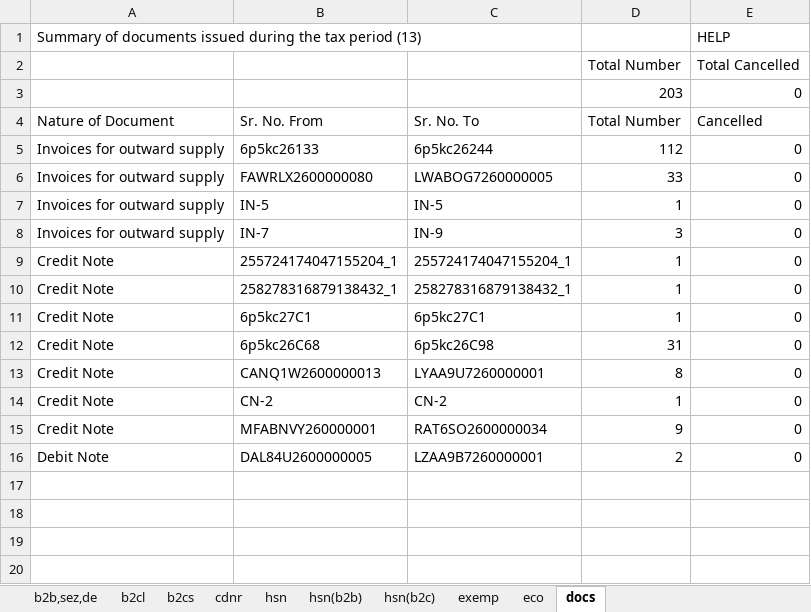
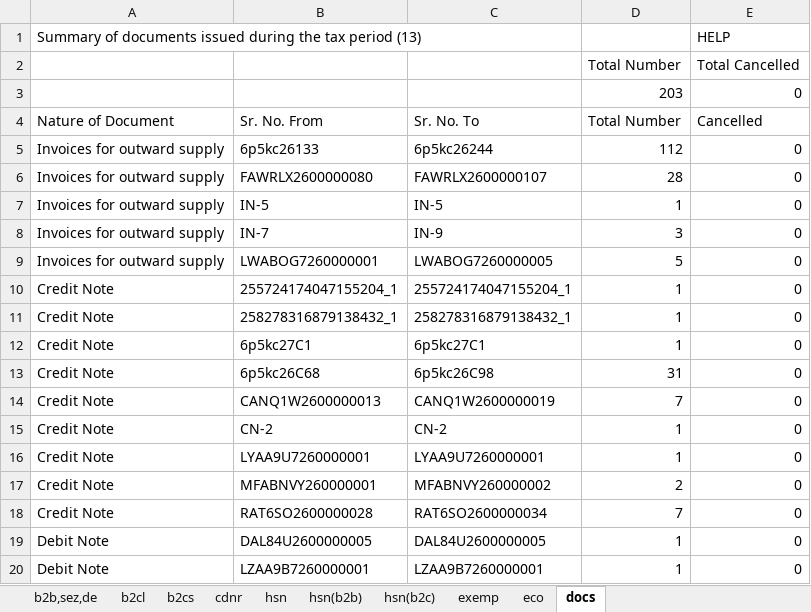
Before and after one commit to Anshul0563/GST, an Excel workbook: storage/exports/4/07TCRPS8655B1ZK/032026/gstr1.xlsx, sheet docs, drawn as a sheet; values as stored, in another font and other column widths than the file's, no borders; addresses are those after the commit; the diff names each change by its address in the sheet, - before the commit and + after, or states it on an @@ line.

```diff
--- a/storage/exports/4/07TCRPS8655B1ZK/032026/gstr1.xlsx (sheet docs)
+++ b/storage/exports/4/07TCRPS8655B1ZK/032026/gstr1.xlsx (sheet docs)
-C6 (Sr. No. To): LWABOG7260000005
+C6 (Sr. No. To): FAWRLX2600000107
-D6 (Total Number): 33
+D6 (Total Number): 28
+row 9: Invoices for outward supply | LWABOG7260000001 | LWABOG7260000005 | 5 | 0
-C14 (Sr. No. To): LYAA9U7260000001
+C14 (Sr. No. To): CANQ1W2600000019
-D14 (Total Number): 8
+D14 (Total Number): 7
+row 16: Credit Note | LYAA9U7260000001 | LYAA9U7260000001 | 1 | 0
-C17 (Sr. No. To): RAT6SO2600000034
+C17 (Sr. No. To): MFABNVY260000002
-D17 (Total Number): 9
+D17 (Total Number): 2
+row 18: Credit Note | RAT6SO2600000028 | RAT6SO2600000034 | 7 | 0
-C19 (Sr. No. To): LZAA9B7260000001
+C19 (Sr. No. To): DAL84U2600000005
-D19 (Total Number): 2
+D19 (Total Number): 1
+row 20: Debit Note | LZAA9B7260000001 | LZAA9B7260000001 | 1 | 0
```
Also changed, not shown: 2 other files.
